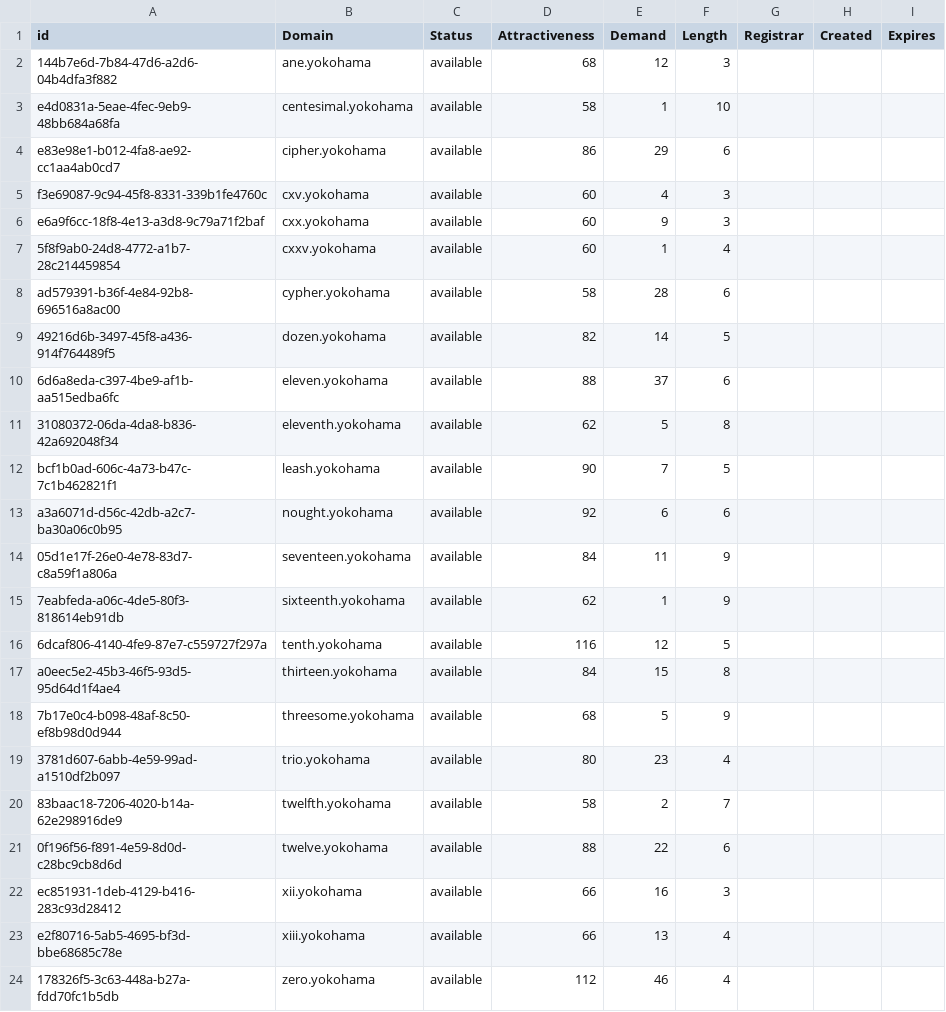
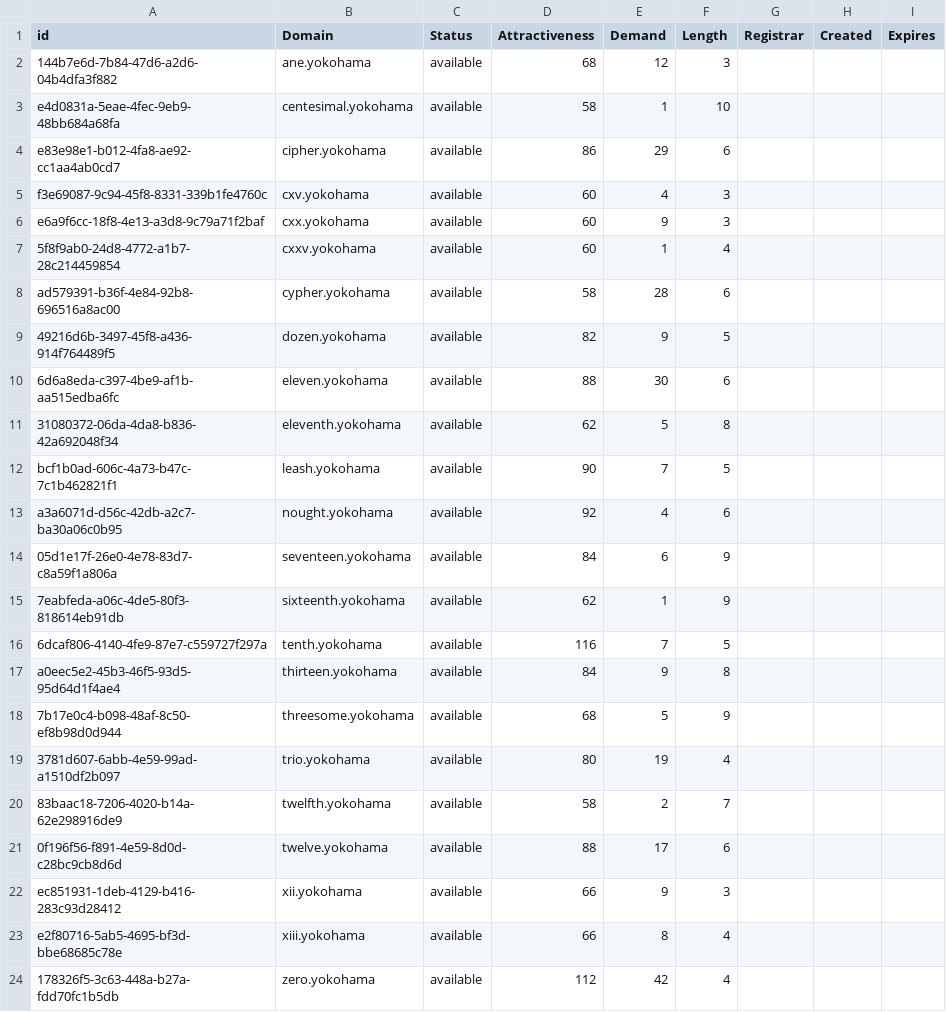
Before and after one commit to UniqueDomains/yokohama-oneword-domains, a CSV file: yokohama.csv, drawn as a sheet.

Commit message:
Domains update

```diff
--- a/yokohama.csv
+++ b/yokohama.csv
@@ -8,17 +8,17 @@ e6a9f6cc-18f8-4e13-a3d8-9c79a71f2baf,cxx.yokohama,available,60,9,3,,,
 ad579391-b36f-4e84-92b8-696516a8ac00,cypher.yokohama,available,58,28,6,,,
-49216d6b-3497-45f8-a436-914f764489f5,dozen.yokohama,available,82,14,5,,,
-6d6a8eda-c397-4be9-af1b-aa515edba6fc,eleven.yokohama,available,88,37,6,,,
+49216d6b-3497-45f8-a436-914f764489f5,dozen.yokohama,available,82,9,5,,,
+6d6a8eda-c397-4be9-af1b-aa515edba6fc,eleven.yokohama,available,88,30,6,,,
 31080372-06da-4da8-b836-42a692048f34,eleventh.yokohama,available,62,5,8,,,
 bcf1b0ad-606c-4a73-b47c-7c1b462821f1,leash.yokohama,available,90,7,5,,,
-a3a6071d-d56c-42db-a2c7-ba30a06c0b95,nought.yokohama,available,92,6,6,,,
-05d1e17f-26e0-4e78-83d7-c8a59f1a806a,seventeen.yokohama,available,84,11,9,,,
+a3a6071d-d56c-42db-a2c7-ba30a06c0b95,nought.yokohama,available,92,4,6,,,
+05d1e17f-26e0-4e78-83d7-c8a59f1a806a,seventeen.yokohama,available,84,6,9,,,
 7eabfeda-a06c-4de5-80f3-818614eb91db,sixteenth.yokohama,available,62,1,9,,,
-6dcaf806-4140-4fe9-87e7-c559727f297a,tenth.yokohama,available,116,12,5,,,
-a0eec5e2-45b3-46f5-93d5-95d64d1f4ae4,thirteen.yokohama,available,84,15,8,,,
+6dcaf806-4140-4fe9-87e7-c559727f297a,tenth.yokohama,available,116,7,5,,,
+a0eec5e2-45b3-46f5-93d5-95d64d1f4ae4,thirteen.yokohama,available,84,9,8,,,
 7b17e0c4-b098-48af-8c50-ef8b98d0d944,threesome.yokohama,available,68,5,9,,,
-3781d607-6abb-4e59-99ad-a1510df2b097,trio.yokohama,available,80,23,4,,,
+3781d607-6abb-4e59-99ad-a1510df2b097,trio.yokohama,available,80,19,4,,,
 83baac18-7206-4020-b14a-62e298916de9,twelfth.yokohama,available,58,2,7,,,
-0f196f56-f891-4e59-8d0d-c28bc9cb8d6d,twelve.yokohama,available,88,22,6,,,
-ec851931-1deb-4129-b416-283c93d28412,xii.yokohama,available,66,16,3,,,
-e2f80716-5ab5-4695-bf3d-bbe68685c78e,xiii.yokohama,available,66,13,4,,,
-178326f5-3c63-448a-b27a-fdd70fc1b5db,zero.yokohama,available,112,46,4,,,
+0f196f56-f891-4e59-8d0d-c28bc9cb8d6d,twelve.yokohama,available,88,17,6,,,
+ec851931-1deb-4129-b416-283c93d28412,xii.yokohama,available,66,9,3,,,
+e2f80716-5ab5-4695-bf3d-bbe68685c78e,xiii.yokohama,available,66,8,4,,,
+178326f5-3c63-448a-b27a-fdd70fc1b5db,zero.yokohama,available,112,42,4,,,
```
Also changed, not shown: 2 other files.
